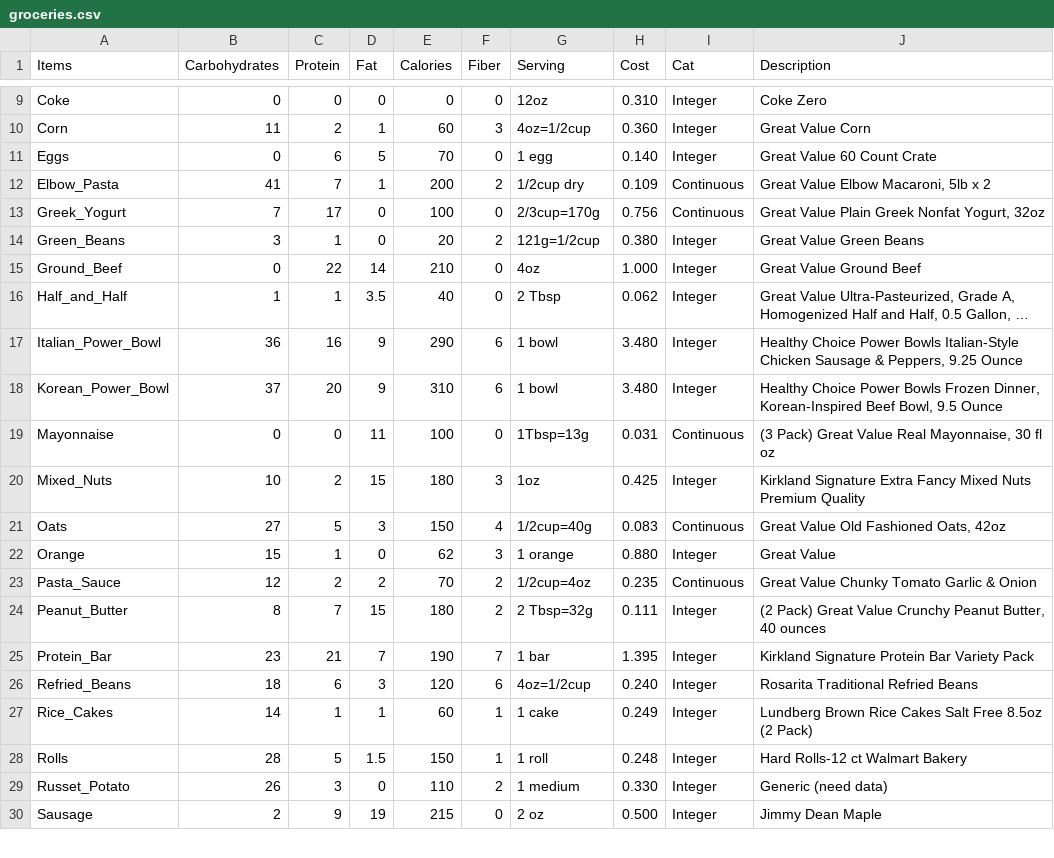
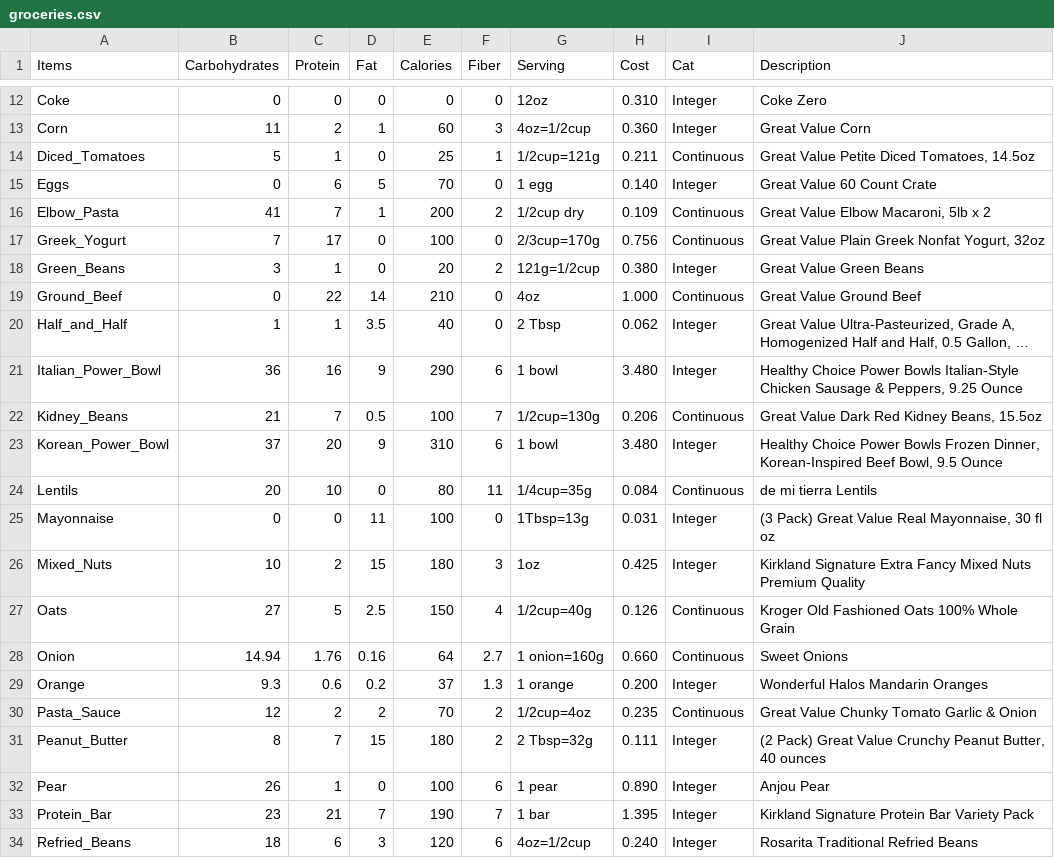
Before and after one commit to ogarci79/linear_programming, a CSV file: src/problems/diet/groceries.csv, drawn as a sheet; only a part is shown, gaps mark what is left out; the shorter side is filled out with more unchanged rows; long unchanged cells end in …; addresses are those after the commit; the diff covers the shown part only; the diff names each change by its address in the sheet, - before the commit and + after, or states it on an @@ line.

```diff
--- a/src/problems/diet/groceries.csv
+++ b/src/problems/diet/groceries.csv
+row 14: Diced_Tomatoes | 5 | 1 | 0 | 25 | 1 | 1/2cup=121g | 0.211 | Continuous | Great Value Petite Diced Tomatoes, 14.5oz
-I19 (Cat): Integer
+I19 (Cat): Continuous
+row 22: Kidney_Beans | 21 | 7 | 0.5 | 100 | 7 | 1/2cup=130g | 0.206 | Continuous | Great Value Dark Red Kidney Beans, 15.5oz
+row 24: Lentils | 20 | 10 | 0 | 80 | 11 | 1/4cup=35g | 0.084 | Continuous | de mi tierra Lentils
-I25 (Cat): Continuous
+I25 (Cat): Integer
-D27 (Fat): 3
+D27 (Fat): 2.5
-H27 (Cost): 0.083
+H27 (Cost): 0.126
-J27 (Description): Great Value Old Fashioned Oats, 42oz
+J27 (Description): Kroger Old Fashioned Oats 100% Whole Grain
+row 28: Onion | 14.94 | 1.76 | 0.16 | 64 | 2.7 | 1 onion=160g | 0.660 | Continuous | Sweet Onions
-B29 (Carbohydrates): 15
+B29 (Carbohydrates): 9.3
-C29 (Protein): 1
+C29 (Protein): 0.6
-D29 (Fat): 0
+D29 (Fat): 0.2
-E29 (Calories): 62
+E29 (Calories): 37
-F29 (Fiber): 3
+F29 (Fiber): 1.3
-H29 (Cost): 0.880
+H29 (Cost): 0.200
-J29 (Description): Great Value
+J29 (Description): Wonderful Halos Mandarin Oranges
+row 32: Pear | 26 | 1 | 0 | 100 | 6 | 1 pear | 0.890 | Integer | Anjou Pear
```
Also changed, not shown: 3 added rows and 15 edited cells elsewhere in this file, 2 other files.
